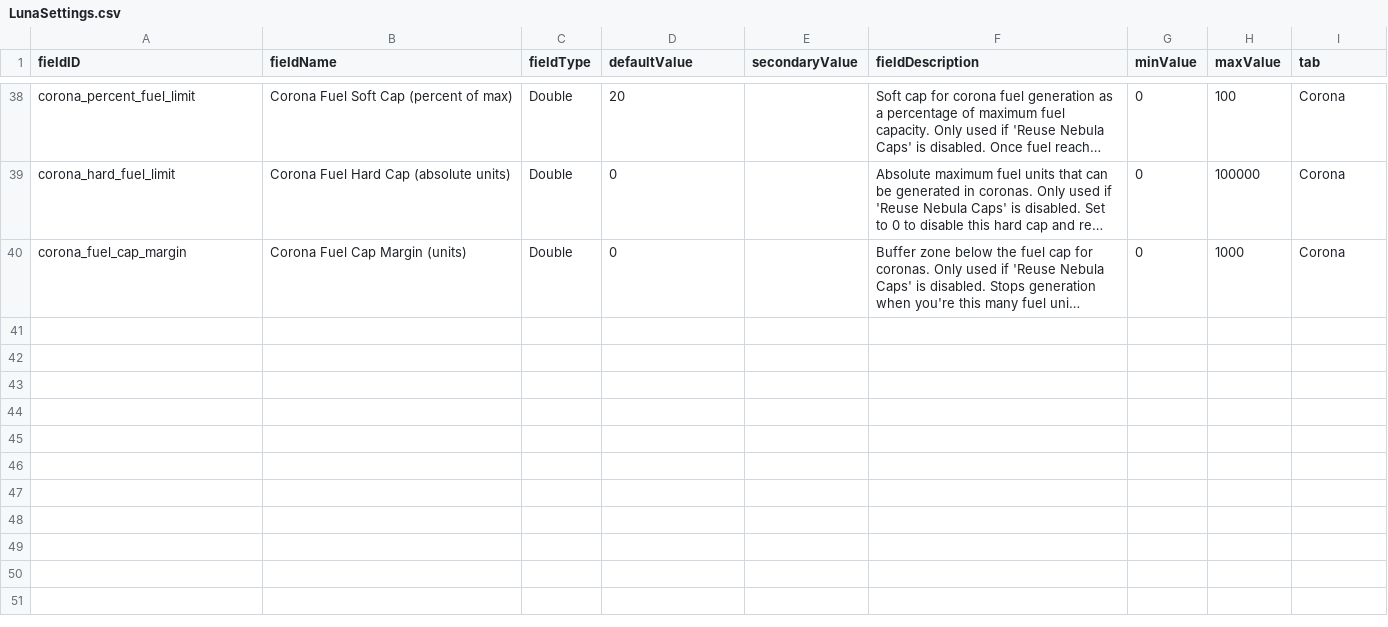
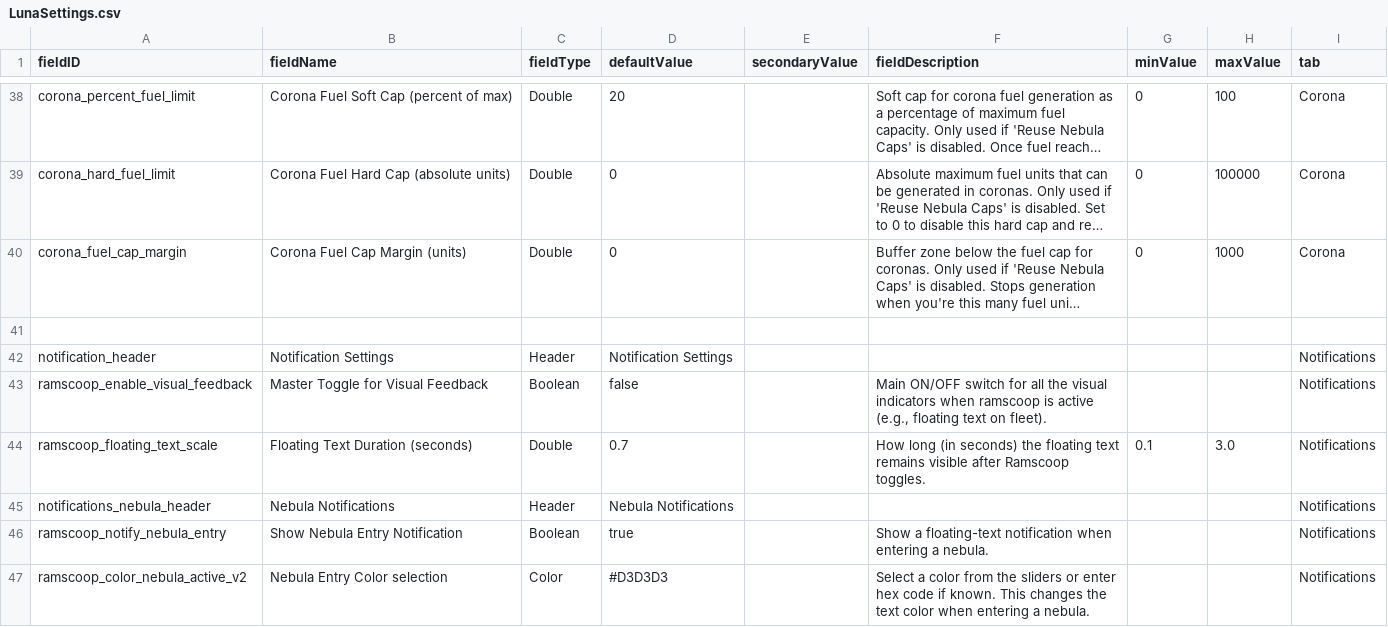
Before and after one commit to powerfulqa/Passive-Ramscoop, a CSV file: data/config/LunaSettings.csv, drawn as a sheet; only a part is shown, gaps mark what is left out; long unchanged cells end in …; the diff covers the shown part only; the diff names each change by its address in the sheet, - before the commit and + after, or states it on an @@ line.

Commit message:
Release v0.7.0 — per-event notifications, UI rework, TriOS readiness (#7)
* feat: visual feedback on ramscoop toggle — cyan/blue activation, grey deactivation; clamp duration; build fixes

* chore: remove build artifacts and ignore compiled classes/jars

* chore: remove generated build artifacts from working tree (temp_classes, test_install, jars/Ramscoop.jar)

* Update ramscoop notification colors for nebula and corona entry

* Add configurable color themes for ramscoop floating text notifications

* Replace color themes with individual active/inactive color selection using java.awt.Color constants

* Remove color preset radios; use only HSV color pickers for nebula/corona notifications

- Removed preset radio fields from LunaSettings.csv
- Removed preset handling logic from ModPlugin.java and simplified color resolution to prefer LunaLib Color pickers and legacy hex fallbacks
- Added colorsEqual helper and cleaned up preset-related code paths

* feature(visual): notification UI & behavior

- Grouped/cleaned Notification UI in LunaSettings.csv
- Added per-event notification toggles
- Defaulted notification colors to light gray
- Gate notifications by runtime scoop toggle
- Removed delayed blue floating-text scheduling
- Minor CSV tooltip cleanup

* chore(docs): release notes and version bump to v0.7.0

- Add CHANGELOG and changelog.txt entries for v0.7.0
- Bump versions in mod_info.json, version.json, Ramscoop.version
- Add docs/RELEASE_v0.7.0_SUMMARY.md
- Tidy CSV tooltip text

* docs: update README for v0.7.0 and add TriOS compatibility notes (TRIOS_COMPATIBILITY.md)

* chore: add TriOS download/changelog URLs to mod_info.json

* docs(release): tidy v0.7.0 changelogs and TriOS notes

* Update data/config/LunaSettings.csv

* Update docs/RELEASE_v0.7.0_SUMMARY.md

```diff
--- a/data/config/LunaSettings.csv
+++ b/data/config/LunaSettings.csv
+row 41: (empty)
+row 42: notification_header | Notification Settings | Header | Notification Settings |  |  |  |  | Notifications
+row 43: ramscoop_enable_visual_feedback | Master Toggle for Visual Feedback | Boolean | false |  | Main ON/OFF switch for all the visual indicators when ramscoop is active (e.g., floating text on fleet). |  |  | Notifications
+row 44: ramscoop_floating_text_scale | Floating Text Duration (seconds) | Double | 0.7 |  | How long (in seconds) the floating text remains visible after Ramscoop toggles. | 0.1 | 3.0 | Notifications
+row 45: notifications_nebula_header | Nebula Notifications | Header | Nebula Notifications |  |  |  |  | Notifications
+row 46: ramscoop_notify_nebula_entry | Show Nebula Entry Notification | Boolean | true |  | Show a floating-text notification when entering a nebula. |  |  | Notifications
+row 47: ramscoop_color_nebula_active_v2 | Nebula Entry Color selection | Color | #D3D3D3 |  | Select a color from the sliders or enter hex code if known. This changes the text color when entering a nebula. |  |  | Notifications
```
Also changed, not shown: 7 added rows and 1 edited cell elsewhere in this file, 16 other files.
